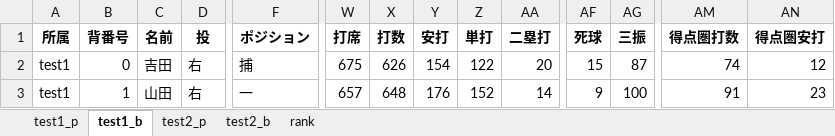
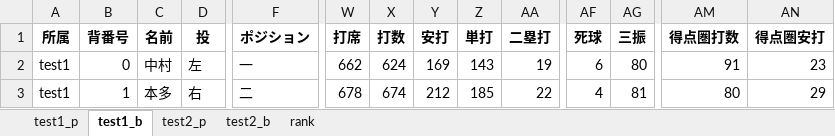
Before and after one commit to kuwamin/baseballPy, an Excel workbook: test.xlsx, sheet test1_b, drawn as a sheet; only a part is shown, gaps mark what is left out; values as stored, in another font and other column widths than the file's, no borders; the diff covers the shown part only; the diff names each change by its address in the sheet, - before the commit and + after, or states it on an @@ line.

```diff
--- a/test.xlsx (sheet test1_b)
+++ b/test.xlsx (sheet test1_b)
-C2 (名前): 吉田
+C2 (名前): 中村
-D2 (投): 右
+D2 (投): 左
-F2 (ポジション): 捕
+F2 (ポジション): 一
-W2 (打席): 675
+W2 (打席): 662
-X2 (打数): 626
+X2 (打数): 624
-Y2 (安打): 154
+Y2 (安打): 169
-Z2 (単打): 122
+Z2 (単打): 143
-AA2 (二塁打): 20
+AA2 (二塁打): 19
-AF2 (死球): 15
+AF2 (死球): 6
-AG2 (三振): 87
+AG2 (三振): 80
-AM2 (得点圏打数): 74
+AM2 (得点圏打数): 91
-AN2 (得点圏安打): 12
+AN2 (得点圏安打): 23
-C3 (名前): 山田
+C3 (名前): 本多
-F3 (ポジション): 一
+F3 (ポジション): 二
-W3 (打席): 657
+W3 (打席): 678
-X3 (打数): 648
+X3 (打数): 674
-Y3 (安打): 176
+Y3 (安打): 212
-Z3 (単打): 152
+Z3 (単打): 185
-AA3 (二塁打): 14
+AA3 (二塁打): 22
-AF3 (死球): 9
+AF3 (死球): 4
-AG3 (三振): 100
+AG3 (三振): 81
-AM3 (得点圏打数): 91
+AM3 (得点圏打数): 80
-AN3 (得点圏安打): 23
+AN3 (得点圏安打): 29
```
Also changed, not shown: 1 added row, 8 removed rows and 198 edited cells elsewhere in this sheet, sheet test2_b, sheet test2_p, sheet test1_p, 6 other files.
